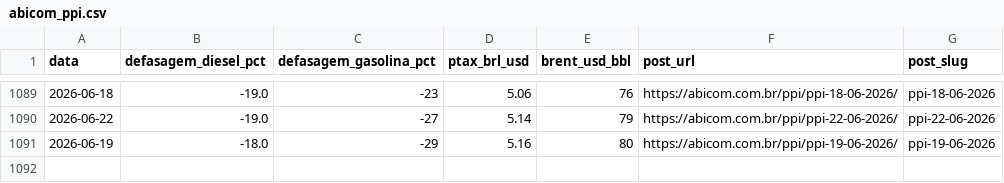
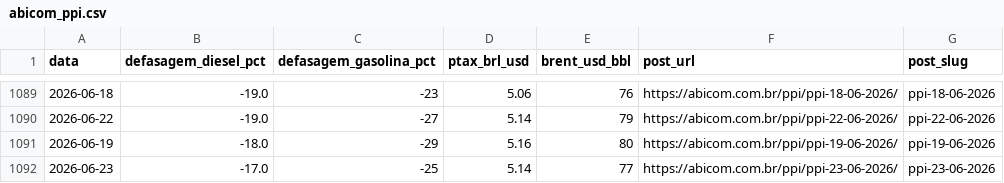
Before and after one commit to strongylis/sugar-intel, a CSV file: data/abicom_ppi.csv, drawn as a sheet; only a part is shown, gaps mark what is left out; the diff names each change by its address in the sheet, - before the commit and + after, or states it on an @@ line.

Commit message:
site: data refresh 2026-06-23

```diff
--- a/data/abicom_ppi.csv
+++ b/data/abicom_ppi.csv
+row 1092: 2026-06-23 | -17.0 | -25 | 5.14 | 77 | https://abicom.com.br/ppi/ppi-23-06-2026/ | ppi-23-06-2026
```
Also changed, not shown: data/chuva_14d.csv, data/finviz.csv, 6 other files.
